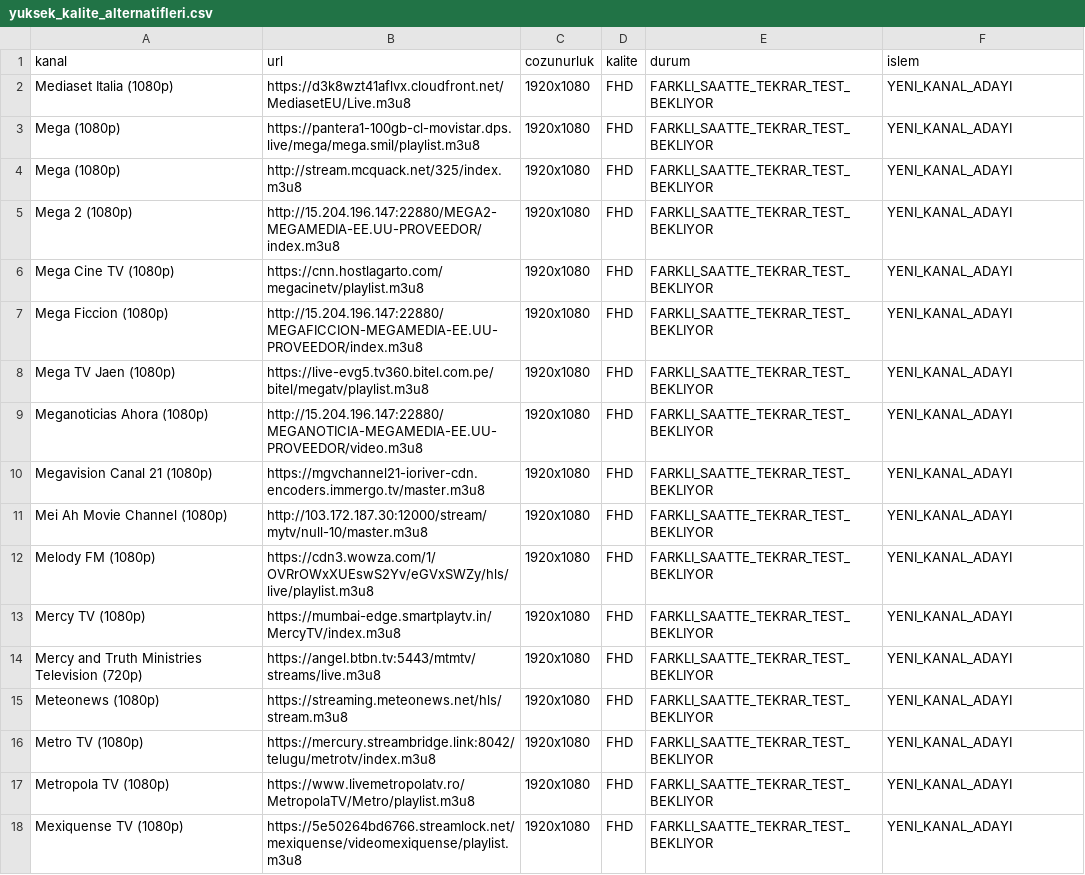
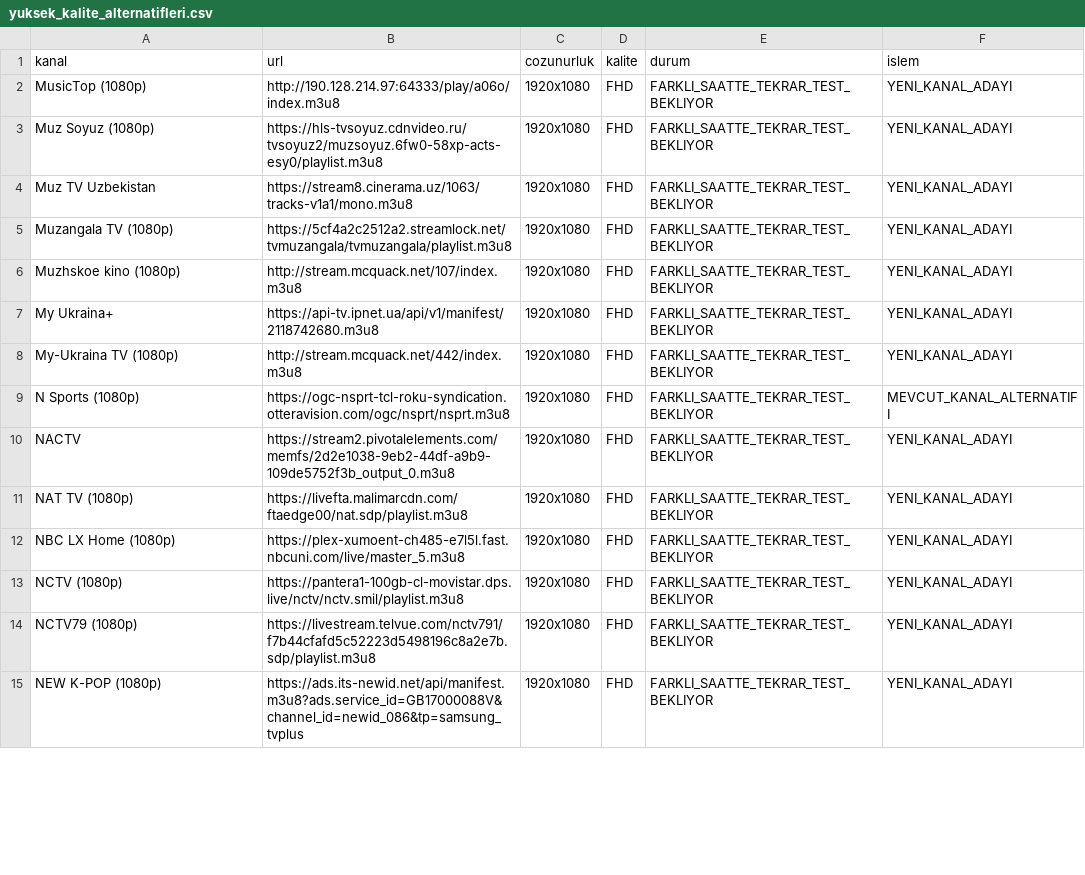
Before and after one commit to Madsc55/madsc-tv, a CSV file: madsc_kesif/yuksek_kalite_alternatifleri.csv, drawn as a sheet; only a part is shown; the diff covers the shown part only.

```diff
--- a/madsc_kesif/yuksek_kalite_alternatifleri.csv
+++ b/madsc_kesif/yuksek_kalite_alternatifleri.csv
@@ -1,18 +1,15 @@
 kanal,url,cozunurluk,kalite,durum,islem
-Mediaset Italia (1080p),https://d3k8wzt41aflvx.cloudfront.net/MediasetEU/Live.m3u8,1920x1080,FHD,FARKLI_SAATTE_TEKRAR_TEST_BEKLIYOR,YENI_KANAL_ADAYI
-Mega (1080p),https://pantera1-100gb-cl-movistar.dps.live/mega/mega.smil/playlist.m3u8,1920x1080,FHD,FARKLI_SAATTE_TEKRAR_TEST_BEKLIYOR,YENI_KANAL_ADAYI
-Mega (1080p),http://stream.mcquack.net/325/index.m3u8,1920x1080,FHD,FARKLI_SAATTE_TEKRAR_TEST_BEKLIYOR,YENI_KANAL_ADAYI
-Mega 2 (1080p),http://15.204.196.147:22880/MEGA2-MEGAMEDIA-EE.UU-PROVEEDOR/index.m3u8,1920x1080,FHD,FARKLI_SAATTE_TEKRAR_TEST_BEKLIYOR,YENI_KANAL_ADAYI
-Mega Cine TV (1080p),https://cnn.hostlagarto.com/megacinetv/playlist.m3u8,1920x1080,FHD,FARKLI_SAATTE_TEKRAR_TEST_BEKLIYOR,YENI_KANAL_ADAYI
-Mega Ficcion (1080p),http://15.204.196.147:22880/MEGAFICCION-MEGAMEDIA-EE.UU-PROVEEDOR/index.m3u8,1920x1080,FHD,FARKLI_SAATTE_TEKRAR_TEST_BEKLIYOR,YENI_KANAL_ADAYI
-Mega TV Jaen (1080p),https://live-evg5.tv360.bitel.com.pe/bitel/megatv/playlist.m3u8,1920x1080,FHD,FARKLI_SAATTE_TEKRAR_TEST_BEKLIYOR,YENI_KANAL_ADAYI
-Meganoticias Ahora (1080p),http://15.204.196.147:22880/MEGANOTICIA-MEGAMEDIA-EE.UU-PROVEEDOR/video.m3u8,1920x1080,FHD,FARKLI_SAATTE_TEKRAR_TEST_BEKLIYOR,YENI_KANAL_ADAYI
-Megavision Canal 21 (1080p),https://mgvchannel21-ioriver-cdn.encoders.immergo.tv/master.m3u8,1920x1080,FHD,FARKLI_SAATTE_TEKRAR_TEST_BEKLIYOR,YENI_KANAL_ADAYI
-Mei Ah Movie Channel (1080p),http://103.172.187.30:12000/stream/mytv/null-10/master.m3u8,1920x1080,FHD,FARKLI_SAATTE_TEKRAR_TEST_BEKLIYOR,YENI_KANAL_ADAYI
-Melody FM (1080p),https://cdn3.wowza.com/1/OVRrOWxXUEswS2Yv/eGVxSWZy/hls/live/playlist.m3u8,1920x1080,FHD,FARKLI_SAATTE_TEKRAR_TEST_BEKLIYOR,YENI_KANAL_ADAYI
-Mercy TV (1080p),https://mumbai-edge.smartplaytv.in/MercyTV/index.m3u8,1920x1080,FHD,FARKLI_SAATTE_TEKRAR_TEST_BEKLIYOR,YENI_KANAL_ADAYI
-Mercy and Truth Ministries Television (720p),https://angel.btbn.tv:5443/mtmtv/streams/live.m3u8,1920x1080,FHD,FARKLI_SAATTE_TEKRAR_TEST_BEKLIYOR,YENI_KANAL_ADAYI
-Meteonews (1080p),https://streaming.meteonews.net/hls/stream.m3u8,1920x1080,FHD,FARKLI_SAATTE_TEKRAR_TEST_BEKLIYOR,YENI_KANAL_ADAYI
-Metro TV (1080p),https://mercury.streambridge.link:8042/telugu/metrotv/index.m3u8,1920x1080,FHD,FARKLI_SAATTE_TEKRAR_TEST_BEKLIYOR,YENI_KANAL_ADAYI
-Metropola TV (1080p),https://www.livemetropolatv.ro/MetropolaTV/Metro/playlist.m3u8,1920x1080,FHD,FARKLI_SAATTE_TEKRAR_TEST_BEKLIYOR,YENI_KANAL_ADAYI
-Mexiquense TV (1080p),https://5e50264bd6766.streamlock.net/mexiquense/videomexiquense/playlist.m3u8,1920x1080,FHD,FARKLI_SAATTE_TEKRAR_TEST_BEKLIYOR,YENI_KANAL_ADAYI
+MusicTop (1080p),http://190.128.214.97:64333/play/a06o/index.m3u8,1920x1080,FHD,FARKLI_SAATTE_TEKRAR_TEST_BEKLIYOR,YENI_KANAL_ADAYI
+Muz Soyuz (1080p),https://hls-tvsoyuz.cdnvideo.ru/tvsoyuz2/muzsoyuz.6fw0-58xp-acts-esy0/playlist.m3u8,1920x1080,FHD,FARKLI_SAATTE_TEKRAR_TEST_BEKLIYOR,YENI_KANAL_ADAYI
+Muz TV Uzbekistan,https://stream8.cinerama.uz/1063/tracks-v1a1/mono.m3u8,1920x1080,FHD,FARKLI_SAATTE_TEKRAR_TEST_BEKLIYOR,YENI_KANAL_ADAYI
+Muzangala TV (1080p),https://5cf4a2c2512a2.streamlock.net/tvmuzangala/tvmuzangala/playlist.m3u8,1920x1080,FHD,FARKLI_SAATTE_TEKRAR_TEST_BEKLIYOR,YENI_KANAL_ADAYI
+Muzhskoe kino (1080p),http://stream.mcquack.net/107/index.m3u8,1920x1080,FHD,FARKLI_SAATTE_TEKRAR_TEST_BEKLIYOR,YENI_KANAL_ADAYI
+My Ukraina+,https://api-tv.ipnet.ua/api/v1/manifest/2118742680.m3u8,1920x1080,FHD,FARKLI_SAATTE_TEKRAR_TEST_BEKLIYOR,YENI_KANAL_ADAYI
+My-Ukraina TV (1080p),http://stream.mcquack.net/442/index.m3u8,1920x1080,FHD,FARKLI_SAATTE_TEKRAR_TEST_BEKLIYOR,YENI_KANAL_ADAYI
+N Sports (1080p),https://ogc-nsprt-tcl-roku-syndication.otteravision.com/ogc/nsprt/nsprt.m3u8,1920x1080,FHD,FARKLI_SAATTE_TEKRAR_TEST_BEKLIYOR,MEVCUT_KANAL_ALTERNATIFI
+NACTV,https://stream2.pivotalelements.com/memfs/2d2e1038-9eb2-44df-a9b9-109de5752f3b_output_0.m3u8,1920x1080,FHD,FARKLI_SAATTE_TEKRAR_TEST_BEKLIYOR,YENI_KANAL_ADAYI
+NAT TV (1080p),https://livefta.malimarcdn.com/ftaedge00/nat.sdp/playlist.m3u8,1920x1080,FHD,FARKLI_SAATTE_TEKRAR_TEST_BEKLIYOR,YENI_KANAL_ADAYI
+NBC LX Home (1080p),https://plex-xumoent-ch485-e7l5l.fast.nbcuni.com/live/master_5.m3u8,1920x1080,FHD,FARKLI_SAATTE_TEKRAR_TEST_BEKLIYOR,YENI_KANAL_ADAYI
+NCTV (1080p),https://pantera1-100gb-cl-movistar.dps.live/nctv/nctv.smil/playlist.m3u8,1920x1080,FHD,FARKLI_SAATTE_TEKRAR_TEST_BEKLIYOR,YENI_KANAL_ADAYI
+NCTV79 (1080p),https://livestream.telvue.com/nctv791/f7b44cfafd5c52223d5498196c8a2e7b.sdp/playlist.m3u8,1920x1080,FHD,FARKLI_SAATTE_TEKRAR_TEST_BEKLIYOR,YENI_KANAL_ADAYI
+NEW K-POP (1080p),https://ads.its-newid.net/api/manifest.m3u8?ads.service_id=GB17000088V&channel_id=newid_086&tp=samsung_tvplus,1920x1080,FHD,FARKLI_SAATTE_TEKRAR_TEST_BEKLIYOR,YENI_KANAL_ADAYI
```
Also changed, not shown: 5 removed rows and 83 edited cells elsewhere in this file, madsc_kesif/ana_liste_calismayanlar.csv, madsc_kesif/ana_liste_saglik_raporu.csv, 6 other files.
